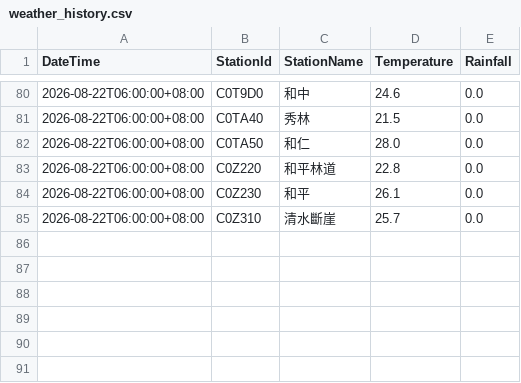
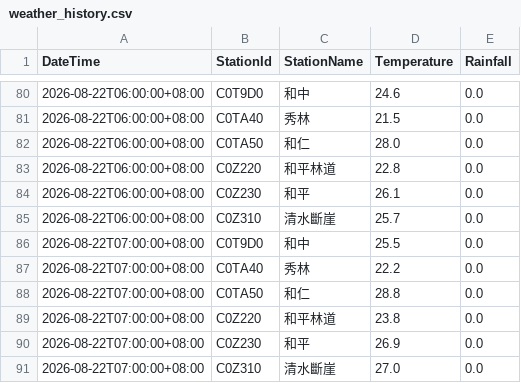
Before and after one commit to be-a-cell/weather-monitor, a CSV file: weather_history.csv, drawn as a sheet; only a part is shown, gaps mark what is left out; the diff names each change by its address in the sheet, - before the commit and + after, or states it on an @@ line.

```diff
--- a/weather_history.csv
+++ b/weather_history.csv
+row 86: 2026-08-22T07:00:00+08:00 | C0T9D0 | 和中 | 25.5 | 0.0
+row 87: 2026-08-22T07:00:00+08:00 | C0TA40 | 秀林 | 22.2 | 0.0
+row 88: 2026-08-22T07:00:00+08:00 | C0TA50 | 和仁 | 28.8 | 0.0
+row 89: 2026-08-22T07:00:00+08:00 | C0Z220 | 和平林道 | 23.8 | 0.0
+row 90: 2026-08-22T07:00:00+08:00 | C0Z230 | 和平 | 26.9 | 0.0
+row 91: 2026-08-22T07:00:00+08:00 | C0Z310 | 清水斷崖 | 27.0 | 0.0
```
Also changed, not shown: stations_data/C0T9D0_和中.csv, stations_data/C0TA40_秀林.csv, 4 other files.
